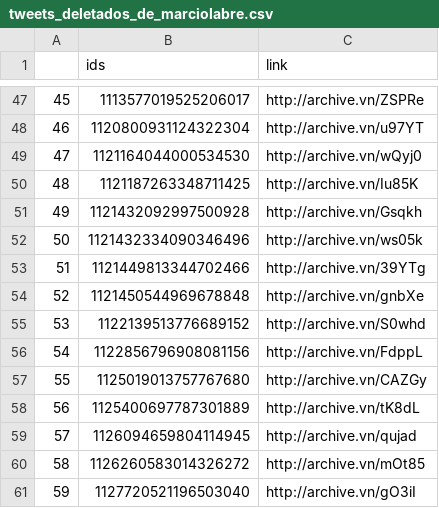
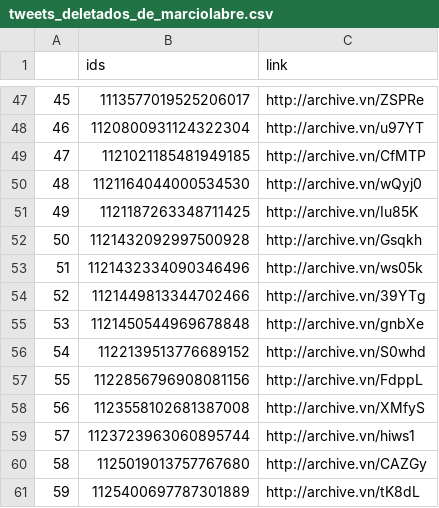
Before and after one commit to projeto7c0/7c0-core, a CSV file: csv/tweets_deletados_de_marciolabre.csv, drawn as a sheet; only a part is shown, gaps mark what is left out; the shorter side is filled out with more unchanged rows; addresses are those after the commit; the diff names each change by its address in the sheet, - before the commit and + after, or states it on an @@ line.

```diff
--- a/csv/tweets_deletados_de_marciolabre.csv
+++ b/csv/tweets_deletados_de_marciolabre.csv
+row 49: 47 | 1121021185481949185 | http://archive.vn/CfMTP
@@ column A renumbered from row 50 down @@
+row 58: 56 | 1123558102681387008 | http://archive.vn/XMfyS
+row 59: 57 | 1123723963060895744 | http://archive.vn/hiws1
```
Also changed, not shown: csv/tweets_deletados_de_caleromarcelo.csv, csv/tweets_deletados_de_joicehasselmann.csv, 1 other file.
